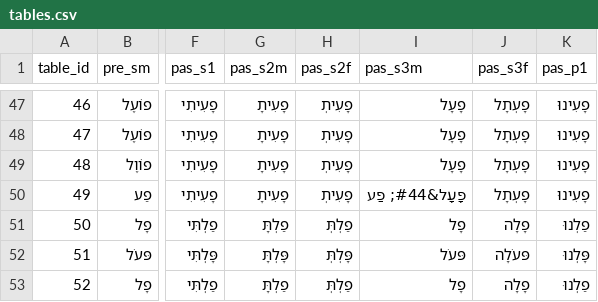
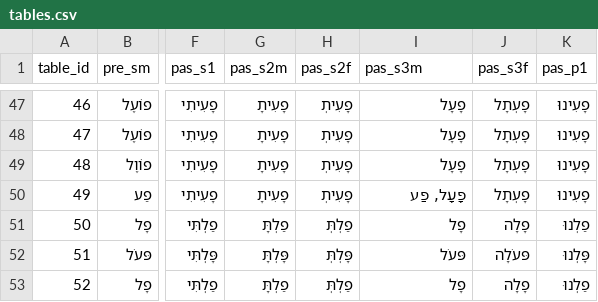
Before and after one commit to hftf/hebconj, a CSV file: data/tables.csv, drawn as a sheet; only a part is shown, gaps mark what is left out; the diff names each change by its address in the sheet, - before the commit and + after, or states it on an @@ line.

```diff
--- a/data/tables.csv
+++ b/data/tables.csv
-I50 (pas_s3m): פָעָל&#44; פַע
+I50 (pas_s3m): פָעָל, פַע
```
Also changed, not shown: 2 other files.
